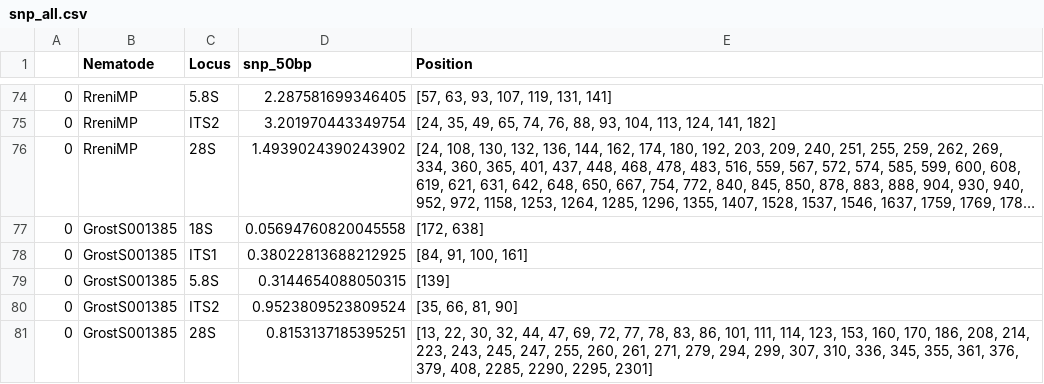
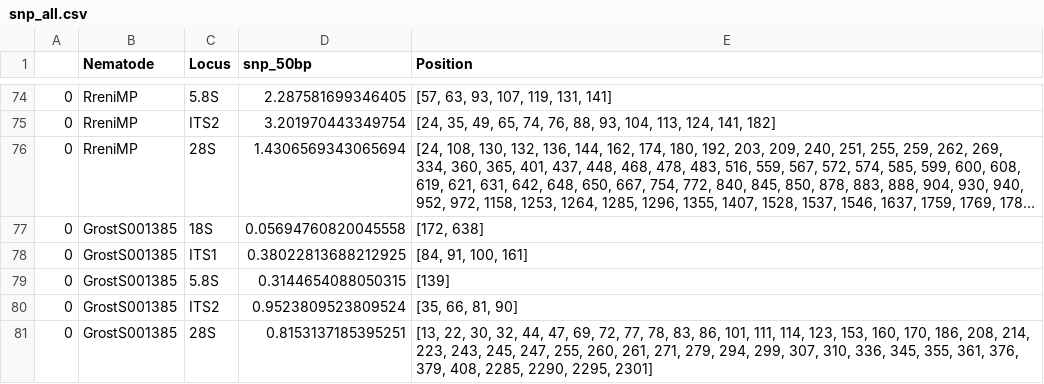
Before and after one commit to timanix/Xue_et_al_2019, a CSV file: SRA_data/Figures/snp_all.csv, drawn as a sheet; only a part is shown, gaps mark what is left out; long unchanged cells end in …; the diff covers the shown part only; the diff names each change by its address in the sheet, - before the commit and + after, or states it on an @@ line.

```diff
--- a/SRA_data/Figures/snp_all.csv
+++ b/SRA_data/Figures/snp_all.csv
-D76 (snp_50bp): 1.4939024390243902
+D76 (snp_50bp): 1.4306569343065694
```
Also changed, not shown: 5 added rows, 5 removed rows and 56 edited cells elsewhere in this file, SRA_data/Figures/snp_all_plot.csv, 2 other files.
